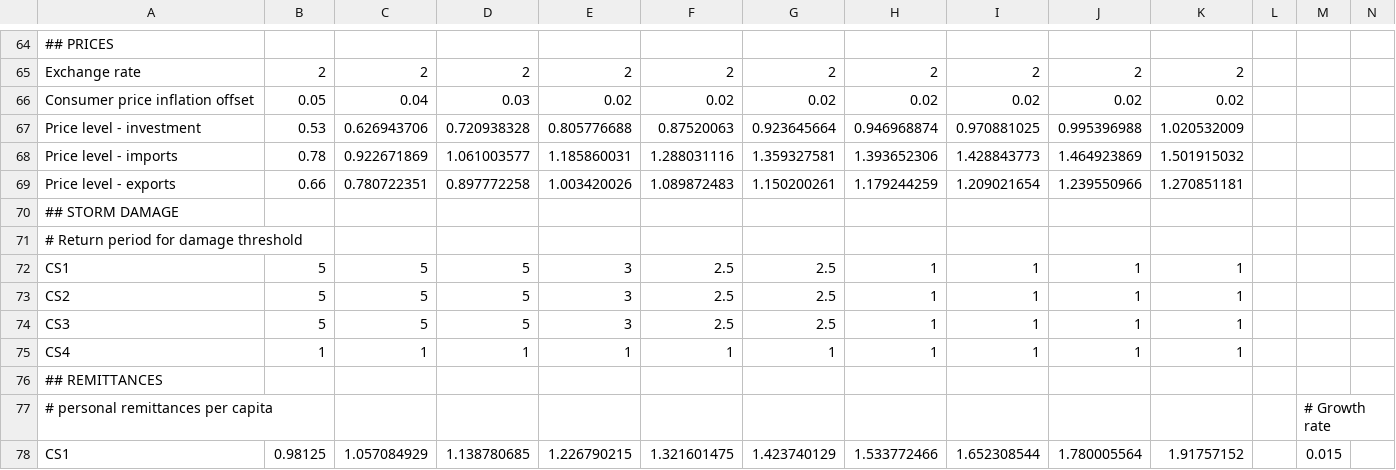
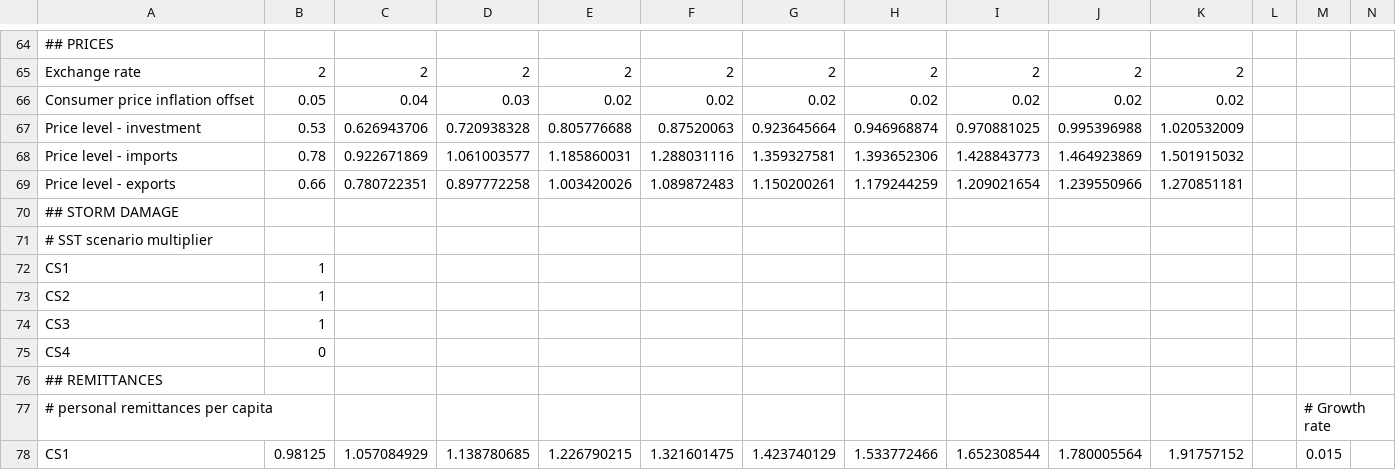
Before and after one commit to erickb/SIDS_climate_economy_model_BB, a CSV file: GLCS_two_sector_parameters.csv, drawn as a sheet; only a part is shown, gaps mark what is left out; removed rows and columns are numbered as before the commit, all else as after; rows hold the shown columns only; the diff names each change by its address in the sheet, - before the commit and + after, or states it on an @@ line.

Commit message:
Updated views and incorporated climate damage

```diff
--- a/GLCS_two_sector_parameters.csv
+++ b/GLCS_two_sector_parameters.csv
-A71: # Return period for damage threshold
+A71: # SST scenario multiplier
-row 72: CS1 | 5 | 5 | 5 | 3 | 2.5 | 2.5 | 1 | 1 | 1 | 1
-row 73: CS2 | 5 | 5 | 5 | 3 | 2.5 | 2.5 | 1 | 1 | 1 | 1
-row 74: CS3 | 5 | 5 | 5 | 3 | 2.5 | 2.5 | 1 | 1 | 1 | 1
-row 75: CS4 | 1 | 1 | 1 | 1 | 1 | 1 | 1 | 1 | 1 | 1
+row 72: CS1 | 1
+row 73: CS2 | 1
+row 74: CS3 | 1
+row 75: CS4 | 0
```
Also changed, not shown: 5 other files.
